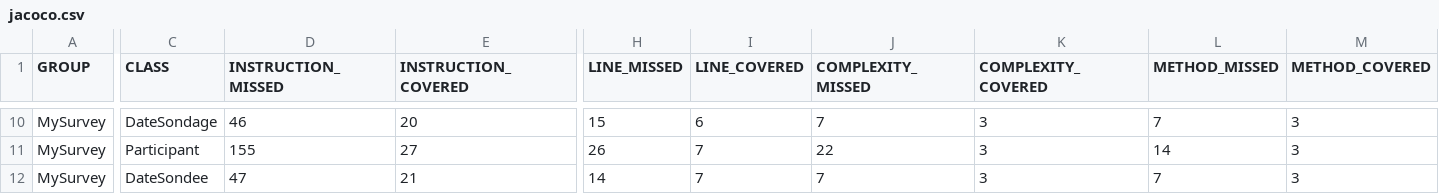
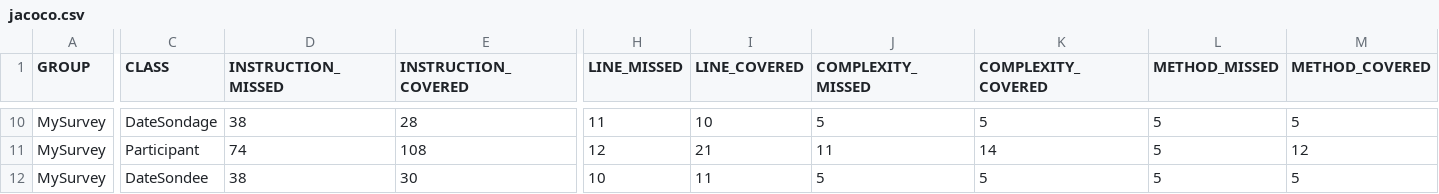
Before and after one commit to HiroKX/SondageSpringBoot, a CSV file: jacoco/jacoco.csv, drawn as a sheet; only a part is shown, gaps mark what is left out; the diff covers the shown part only; the diff names each change by its address in the sheet, - before the commit and + after, or states it on an @@ line.

```diff
--- a/jacoco/jacoco.csv
+++ b/jacoco/jacoco.csv
-D10 (INSTRUCTION_MISSED): 46
+D10 (INSTRUCTION_MISSED): 38
-E10 (INSTRUCTION_COVERED): 20
+E10 (INSTRUCTION_COVERED): 28
-H10 (LINE_MISSED): 15
+H10 (LINE_MISSED): 11
-I10 (LINE_COVERED): 6
+I10 (LINE_COVERED): 10
-J10 (COMPLEXITY_MISSED): 7
+J10 (COMPLEXITY_MISSED): 5
-K10 (COMPLEXITY_COVERED): 3
+K10 (COMPLEXITY_COVERED): 5
-L10 (METHOD_MISSED): 7
+L10 (METHOD_MISSED): 5
-M10 (METHOD_COVERED): 3
+M10 (METHOD_COVERED): 5
-D11 (INSTRUCTION_MISSED): 155
+D11 (INSTRUCTION_MISSED): 74
-E11 (INSTRUCTION_COVERED): 27
+E11 (INSTRUCTION_COVERED): 108
-H11 (LINE_MISSED): 26
+H11 (LINE_MISSED): 12
-I11 (LINE_COVERED): 7
+I11 (LINE_COVERED): 21
-J11 (COMPLEXITY_MISSED): 22
+J11 (COMPLEXITY_MISSED): 11
-K11 (COMPLEXITY_COVERED): 3
+K11 (COMPLEXITY_COVERED): 14
-L11 (METHOD_MISSED): 14
+L11 (METHOD_MISSED): 5
-M11 (METHOD_COVERED): 3
+M11 (METHOD_COVERED): 12
-D12 (INSTRUCTION_MISSED): 47
+D12 (INSTRUCTION_MISSED): 38
-E12 (INSTRUCTION_COVERED): 21
+E12 (INSTRUCTION_COVERED): 30
-H12 (LINE_MISSED): 14
+H12 (LINE_MISSED): 10
-I12 (LINE_COVERED): 7
+I12 (LINE_COVERED): 11
-J12 (COMPLEXITY_MISSED): 7
+J12 (COMPLEXITY_MISSED): 5
-K12 (COMPLEXITY_COVERED): 3
+K12 (COMPLEXITY_COVERED): 5
-L12 (METHOD_MISSED): 7
+L12 (METHOD_MISSED): 5
-M12 (METHOD_COVERED): 3
+M12 (METHOD_COVERED): 5
```
Also changed, not shown: 94 edited cells elsewhere in this file, 38 other files.
